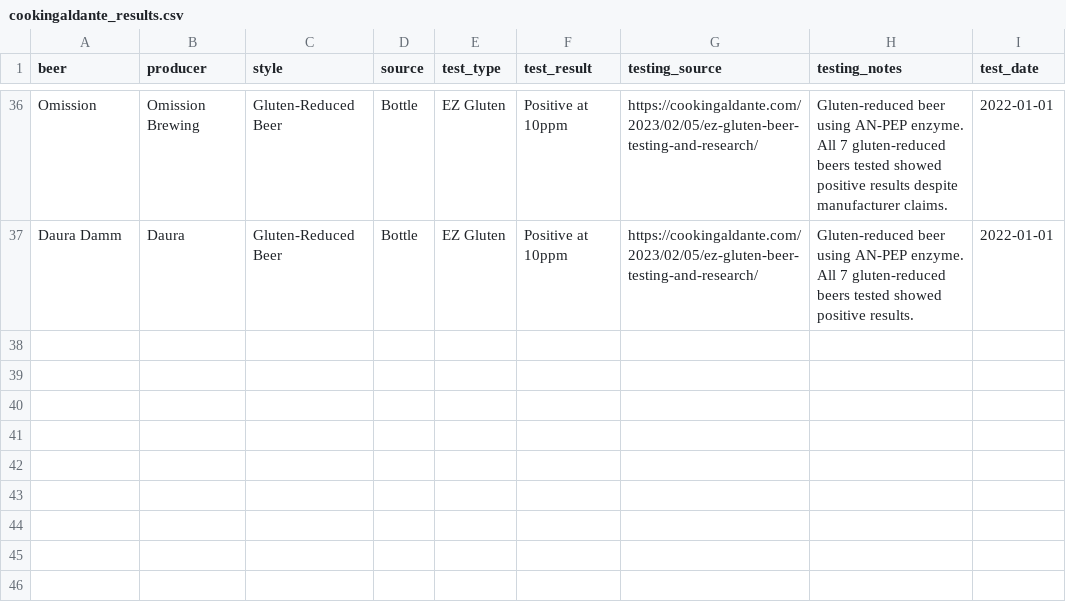
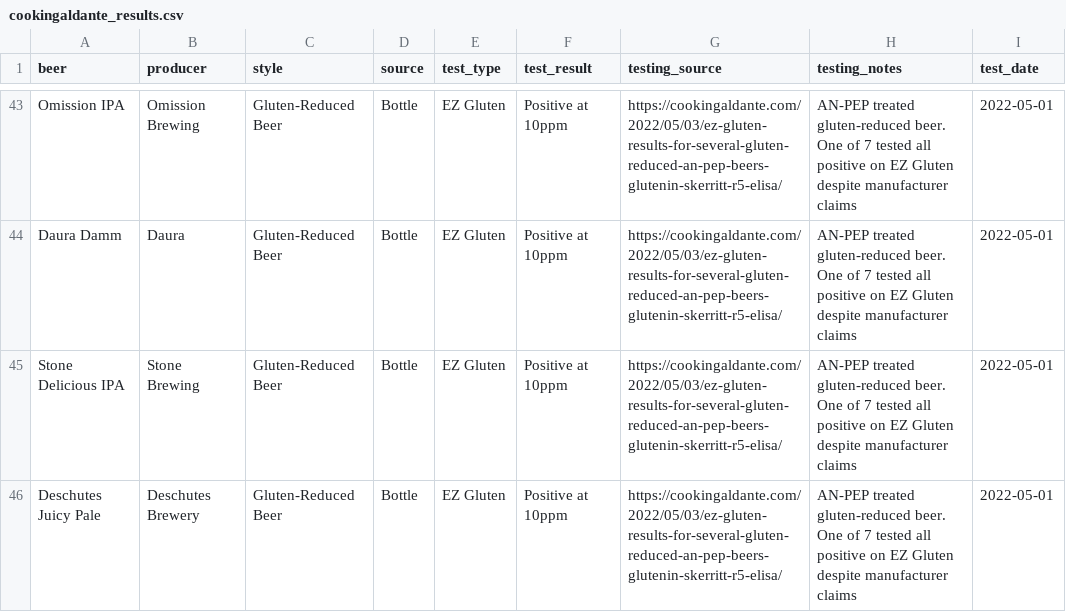
Before and after one commit to samrispaud/brewcheck, a CSV file: data/sources/cookingaldante_results.csv, drawn as a sheet; only a part is shown, gaps mark what is left out; addresses are those after the commit; the diff covers the shown part only; the diff names each change by its address in the sheet, - before the commit and + after, or states it on an @@ line.

Commit message:
data: update cookingaldante source with individual URLs, split multi-test rows, add gluten-reduced beers; fix nfa_2009 critical errors
cookingaldante_results.csv:
- Update all testing_source URLs to individual beer pages (previously all pointed to the main results index)
- Split 4 merged multi-test rows into separate rows: Coors Light, Bud Light NEXT, Corona Premier, Sol Cerveza
- Replace generic Omission row with 4 specific variants (Ultimate Light, Pale Ale, Lager, IPA)
- Add missing gluten-reduced beers: Stone Delicious IPA, Deschutes Juicy Pale
- Update Daura Damm URL to specific gluten-reduced page
- Improve testing_notes with ppm estimates, retest context, and source-accurate details

nfa_2009_results.csv:
- Fix "Falken Beer July" → "Falken Jul Öl" (Jul = Yule/Christmas, not July)
- Fix "Norrland July" → "Norrlands Jul" (same mistranslation)
- Fix "St. Petersburg G-Free" → "St. Peter's G-Free" by St. Peter's Brewery (Suffolk, UK)
- Fix Zlatopramen producer: "Pivovar Nova Paka" → "Pivovar Krásné Březno"
- Fix all four Slottskällans beers: producer "Source Castle Brewery" → "Slottskällans Bryggeri"; "Source Castle Christmas Beer" → "Uppsala Julöl"

```diff
--- a/data/sources/cookingaldante_results.csv
+++ b/data/sources/cookingaldante_results.csv
-A43 (beer): Omission
+A43 (beer): Omission IPA
-G43:G44 (testing_source): https://cookingaldante.com/2023/02/05/ez-gluten-beer-testing-and-research/
+G43:G44 (testing_source): https://cookingaldante.com/2022/05/03/ez-gluten-results-for-several-gluten-reduced-an-pep-beers-glutenin-skerritt-r5-elisa/
-H43 (testing_notes): Gluten-reduced beer using AN-PEP enzyme. All 7 gluten-reduced beers tested showed positive results despite manufacturer claims.
+H43 (testing_notes): AN-PEP treated gluten-reduced beer. One of 7 tested all positive on EZ Gluten despite manufacturer claims
-I43:I44 (test_date): 2022-01-01
+I43:I44 (test_date): 2022-05-01
-H44 (testing_notes): Gluten-reduced beer using AN-PEP enzyme. All 7 gluten-reduced beers tested showed positive results.
+H44 (testing_notes): AN-PEP treated gluten-reduced beer. One of 7 tested all positive on EZ Gluten despite manufacturer claims
+row 45: Stone Delicious IPA | Stone Brewing | Gluten-Reduced Beer | Bottle | EZ Gluten | Positive at 10ppm | https://cookingaldante.com/2022/05/03/ez-gluten-results-for-several-gluten-reduced-an-pep-beers-glutenin-skerritt-r5-elisa/ | AN-PEP treated gluten-reduced beer. One of 7 tested all positive on EZ Gluten despite manufacturer claims | 2022-05-01
+row 46: Deschutes Juicy Pale | Deschutes Brewery | Gluten-Reduced Beer | Bottle | EZ Gluten | Positive at 10ppm | https://cookingaldante.com/2022/05/03/ez-gluten-results-for-several-gluten-reduced-an-pep-beers-glutenin-skerritt-r5-elisa/ | AN-PEP treated gluten-reduced beer. One of 7 tested all positive on EZ Gluten despite manufacturer claims | 2022-05-01
```
Also changed, not shown: 7 added rows and 65 edited cells elsewhere in this file, data/sources/nfa_2009_results.csv, 1 other file.
